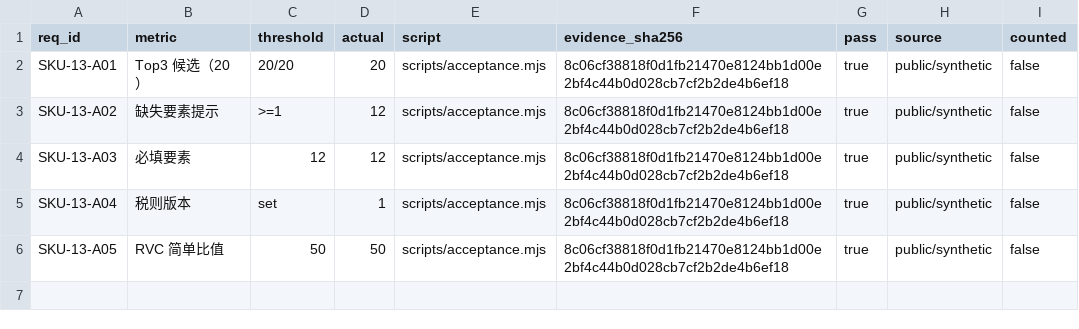
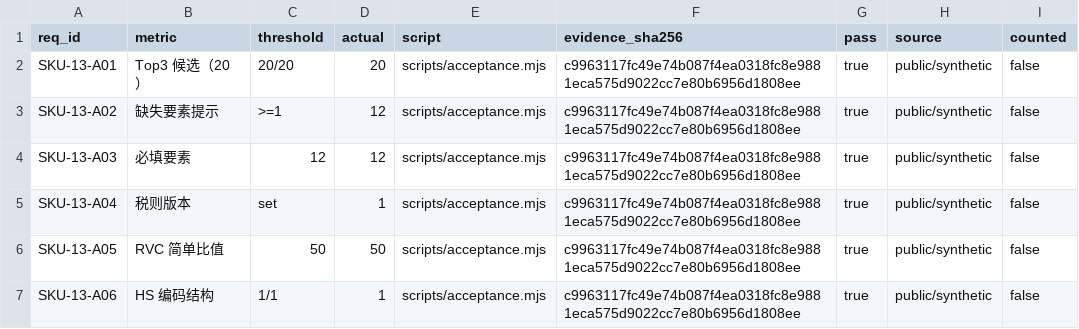
Before and after one commit to PerryLink/dsh-hs-candidate, a CSV file: ACCEPTANCE.csv, drawn as a sheet.

```diff
--- a/ACCEPTANCE.csv
+++ b/ACCEPTANCE.csv
@@ -1,6 +1,7 @@
 req_id,metric,threshold,actual,script,evidence_sha256,pass,source,counted
-SKU-13-A01,Top3 候选（20）,20/20,20,scripts/acceptance.mjs,8c06cf38818f0d1fb21470e8124bb1d00e2bf4c44b0d028cb7cf2b2de4b6ef18,true,public/synthetic,false
-SKU-13-A02,缺失要素提示,>=1,12,scripts/acceptance.mjs,8c06cf38818f0d1fb21470e8124bb1d00e2bf4c44b0d028cb7cf2b2de4b6ef18,true,public/synthetic,false
-SKU-13-A03,必填要素,12,12,scripts/acceptance.mjs,8c06cf38818f0d1fb21470e8124bb1d00e2bf4c44b0d028cb7cf2b2de4b6ef18,true,public/synthetic,false
-SKU-13-A04,税则版本,set,1,scripts/acceptance.mjs,8c06cf38818f0d1fb21470e8124bb1d00e2bf4c44b0d028cb7cf2b2de4b6ef18,true,public/synthetic,false
-SKU-13-A05,RVC 简单比值,50,50,scripts/acceptance.mjs,8c06cf38818f0d1fb21470e8124bb1d00e2bf4c44b0d028cb7cf2b2de4b6ef18,true,public/synthetic,false
+SKU-13-A01,Top3 候选（20）,20/20,20,scripts/acceptance.mjs,c9963117fc49e74b087f4ea0318fc8e9881eca575d9022cc7e80b6956d1808ee,true,public/synthetic,false
+SKU-13-A02,缺失要素提示,>=1,12,scripts/acceptance.mjs,c9963117fc49e74b087f4ea0318fc8e9881eca575d9022cc7e80b6956d1808ee,true,public/synthetic,false
+SKU-13-A03,必填要素,12,12,scripts/acceptance.mjs,c9963117fc49e74b087f4ea0318fc8e9881eca575d9022cc7e80b6956d1808ee,true,public/synthetic,false
+SKU-13-A04,税则版本,set,1,scripts/acceptance.mjs,c9963117fc49e74b087f4ea0318fc8e9881eca575d9022cc7e80b6956d1808ee,true,public/synthetic,false
+SKU-13-A05,RVC 简单比值,50,50,scripts/acceptance.mjs,c9963117fc49e74b087f4ea0318fc8e9881eca575d9022cc7e80b6956d1808ee,true,public/synthetic,false
+SKU-13-A06,HS 编码结构,1/1,1,scripts/acceptance.mjs,c9963117fc49e74b087f4ea0318fc8e9881eca575d9022cc7e80b6956d1808ee,true,public/synthetic,false
```
Also changed, not shown: 11 other files.
